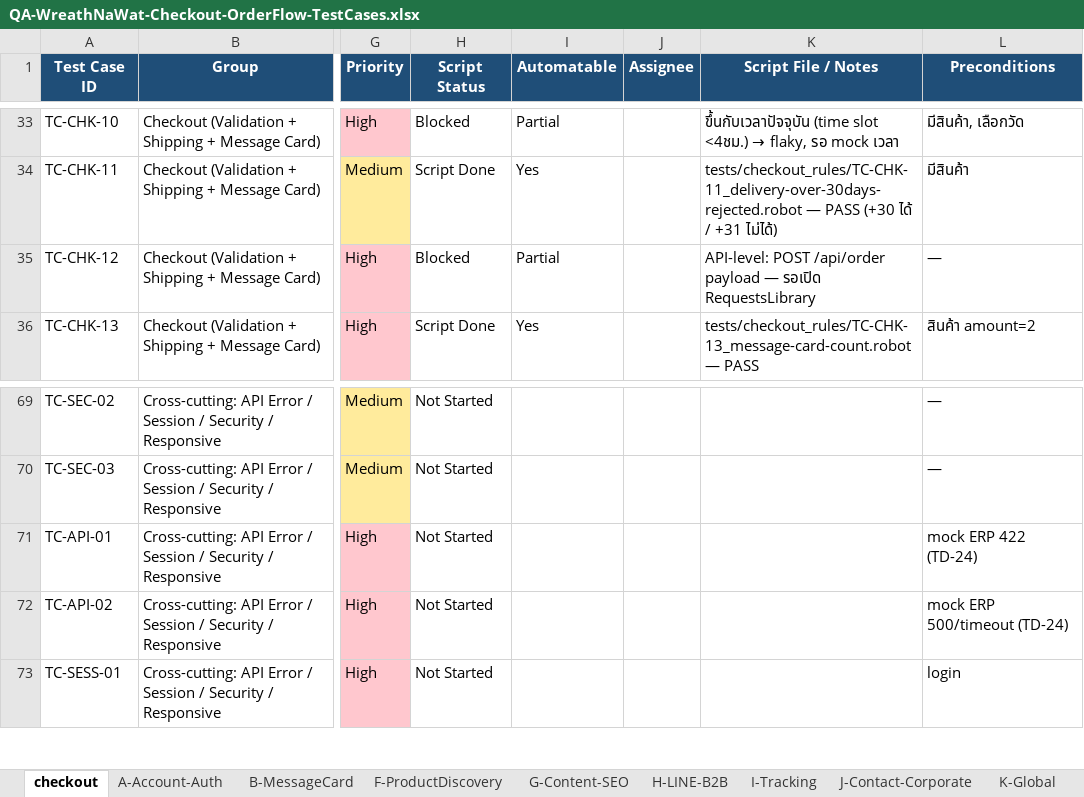
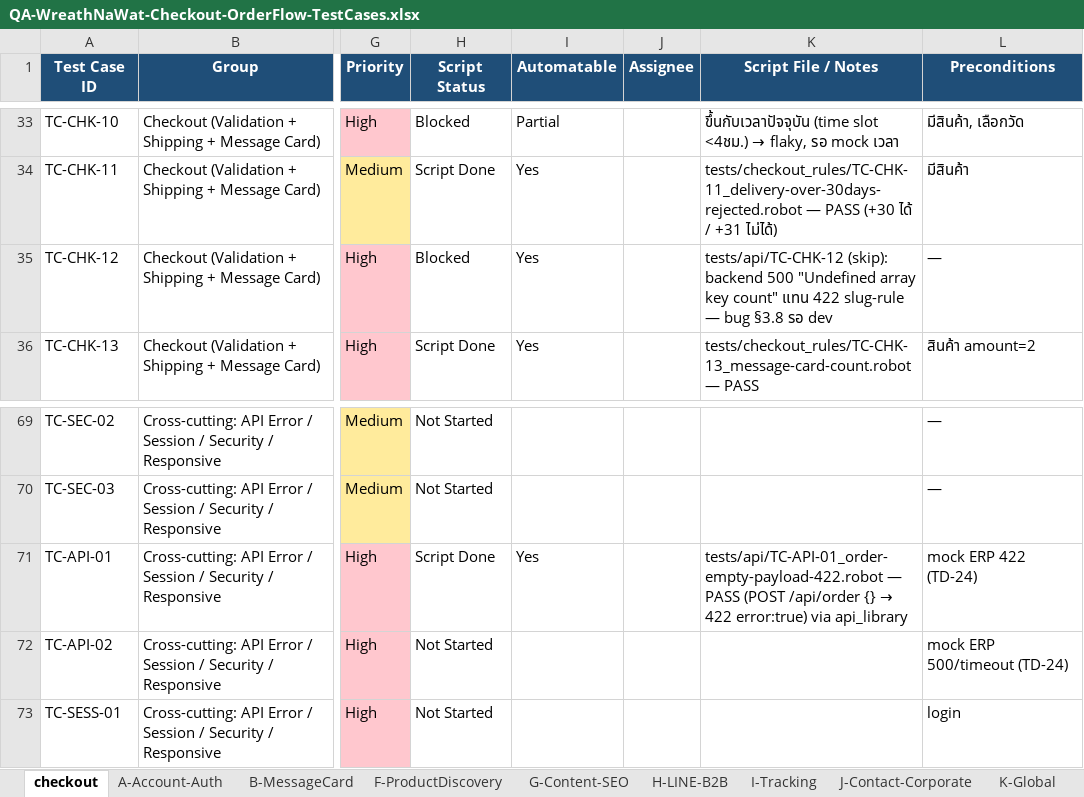
Before and after one commit to Tanboon-Org/automate_script_robot, an Excel workbook: docs/QA-WreathNaWat-Checkout-OrderFlow-TestCases.xlsx, sheet checkout, drawn as a sheet; only a part is shown, gaps mark what is left out; values as stored, in another font and other column widths than the file's, no borders; the diff names each change by its address in the sheet, - before the commit and + after, or states it on an @@ line.

```diff
--- a/docs/QA-WreathNaWat-Checkout-OrderFlow-TestCases.xlsx (sheet checkout)
+++ b/docs/QA-WreathNaWat-Checkout-OrderFlow-TestCases.xlsx (sheet checkout)
-I35 (Automatable): Partial
+I35 (Automatable): Yes
-K35 (Script File / Notes): API-level: POST /api/order payload — รอเปิด RequestsLibrary
+K35 (Script File / Notes): tests/api/TC-CHK-12 (skip): backend 500 "Undefined array key count" แทน 422 slug-rule — bug §3.8 รอ dev
-H71 (Script Status): Not Started
+H71 (Script Status): Script Done
-I71 (Automatable): (empty)
+I71 (Automatable): Yes
@@ K71 (Script File / Notes): (empty) → tests/api/TC-API-01_order-empty-payload-422.robot — PASS (POST /api/order {} → 422 error:true) via api_library @@
```
Also changed, not shown: sheet L-Cross-cutting, sheet Progress 2026-06-30, 4 other files.
